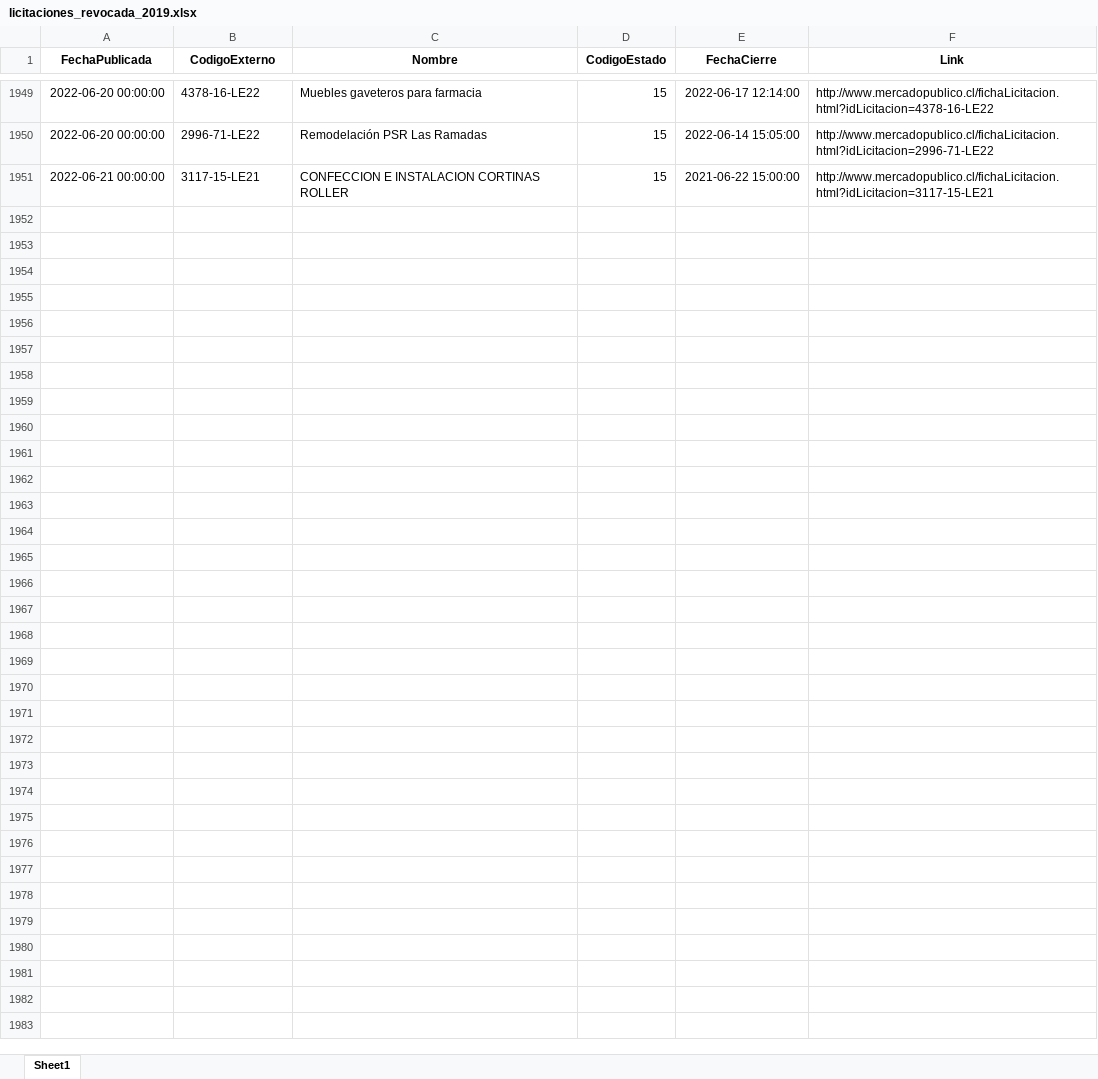
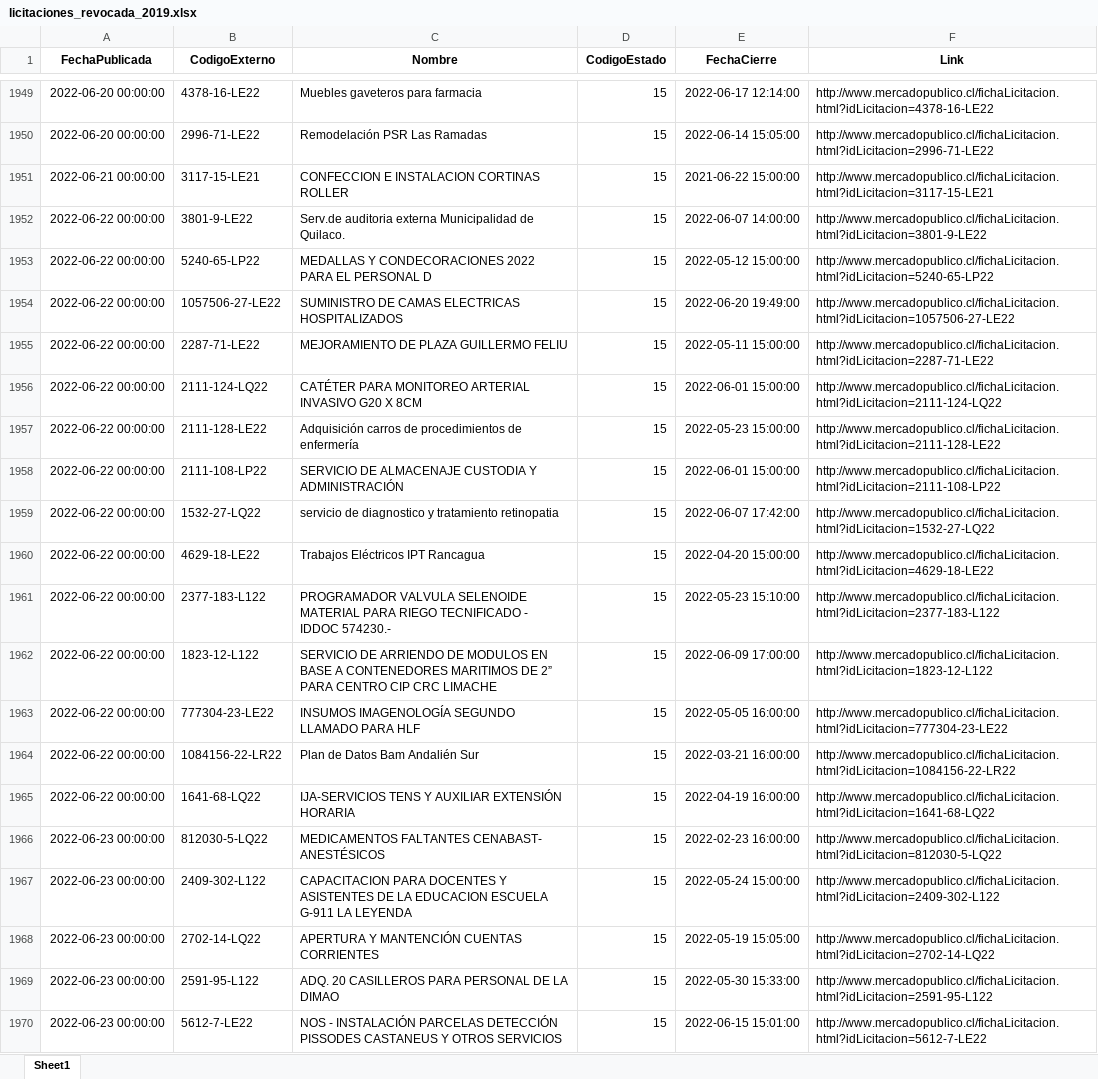
Before and after one commit to Sud-Austral/ACTION_LICITACION, an Excel workbook: licitaciones_revocada_2019.xlsx, sheet Sheet1, drawn as a sheet; only a part is shown, gaps mark what is left out; values as stored, in another font and other column widths than the file's, no borders; the diff covers the shown part only; the diff names each change by its address in the sheet, - before the commit and + after, or states it on an @@ line.

```diff
--- a/licitaciones_revocada_2019.xlsx (sheet Sheet1)
+++ b/licitaciones_revocada_2019.xlsx (sheet Sheet1)
+row 1952: 2022-06-22 00:00:00 | 3801-9-LE22 | Serv.de auditoria externa Municipalidad de Quilaco. | 15 | 2022-06-07 14:00:00 | http://www.mercadopublico.cl/fichaLicitacion.html?idLicitacion=3801-9-LE22
+row 1953: 2022-06-22 00:00:00 | 5240-65-LP22 | MEDALLAS Y CONDECORACIONES 2022 PARA EL PERSONAL D | 15 | 2022-05-12 15:00:00 | http://www.mercadopublico.cl/fichaLicitacion.html?idLicitacion=5240-65-LP22
+row 1954: 2022-06-22 00:00:00 | 1057506-27-LE22 | SUMINISTRO DE CAMAS ELECTRICAS HOSPITALIZADOS | 15 | 2022-06-20 19:49:00 | http://www.mercadopublico.cl/fichaLicitacion.html?idLicitacion=1057506-27-LE22
+row 1955: 2022-06-22 00:00:00 | 2287-71-LE22 | MEJORAMIENTO DE PLAZA GUILLERMO FELIU | 15 | 2022-05-11 15:00:00 | http://www.mercadopublico.cl/fichaLicitacion.html?idLicitacion=2287-71-LE22
+row 1956: 2022-06-22 00:00:00 | 2111-124-LQ22 | CATÉTER PARA MONITOREO ARTERIAL INVASIVO G20 X 8CM | 15 | 2022-06-01 15:00:00 | http://www.mercadopublico.cl/fichaLicitacion.html?idLicitacion=2111-124-LQ22
+row 1957: 2022-06-22 00:00:00 | 2111-128-LE22 | Adquisición carros de procedimientos de enfermería | 15 | 2022-05-23 15:00:00 | http://www.mercadopublico.cl/fichaLicitacion.html?idLicitacion=2111-128-LE22
+row 1958: 2022-06-22 00:00:00 | 2111-108-LP22 | SERVICIO DE ALMACENAJE CUSTODIA Y ADMINISTRACIÓN | 15 | 2022-06-01 15:00:00 | http://www.mercadopublico.cl/fichaLicitacion.html?idLicitacion=2111-108-LP22
+row 1959: 2022-06-22 00:00:00 | 1532-27-LQ22 | servicio de diagnostico y tratamiento retinopatia | 15 | 2022-06-07 17:42:00 | http://www.mercadopublico.cl/fichaLicitacion.html?idLicitacion=1532-27-LQ22
+row 1960: 2022-06-22 00:00:00 | 4629-18-LE22 | Trabajos Eléctricos IPT Rancagua | 15 | 2022-04-20 15:00:00 | http://www.mercadopublico.cl/fichaLicitacion.html?idLicitacion=4629-18-LE22
+row 1961: 2022-06-22 00:00:00 | 2377-183-L122 | PROGRAMADOR VALVULA SELENOIDE MATERIAL PARA RIEGO TECNIFICADO - IDDOC 574230.- | 15 | 2022-05-23 15:10:00 | http://www.mercadopublico.cl/fichaLicitacion.html?idLicitacion=2377-183-L122
+row 1962: 2022-06-22 00:00:00 | 1823-12-L122 | SERVICIO DE ARRIENDO DE MODULOS EN BASE A CONTENEDORES MARITIMOS DE 2” PARA CENTRO CIP CRC LIMACHE | 15 | 2022-06-09 17:00:00 | http://www.mercadopublico.cl/fichaLicitacion.html?idLicitacion=1823-12-L122
+row 1963: 2022-06-22 00:00:00 | 777304-23-LE22 | INSUMOS IMAGENOLOGÍA SEGUNDO LLAMADO PARA HLF | 15 | 2022-05-05 16:00:00 | http://www.mercadopublico.cl/fichaLicitacion.html?idLicitacion=777304-23-LE22
+row 1964: 2022-06-22 00:00:00 | 1084156-22-LR22 | Plan de Datos Bam Andalién Sur | 15 | 2022-03-21 16:00:00 | http://www.mercadopublico.cl/fichaLicitacion.html?idLicitacion=1084156-22-LR22
+row 1965: 2022-06-22 00:00:00 | 1641-68-LQ22 | IJA-SERVICIOS TENS Y AUXILIAR EXTENSIÓN HORARIA | 15 | 2022-04-19 16:00:00 | http://www.mercadopublico.cl/fichaLicitacion.html?idLicitacion=1641-68-LQ22
+row 1966: 2022-06-23 00:00:00 | 812030-5-LQ22 | MEDICAMENTOS FALTANTES CENABAST- ANESTÉSICOS | 15 | 2022-02-23 16:00:00 | http://www.mercadopublico.cl/fichaLicitacion.html?idLicitacion=812030-5-LQ22
+row 1967: 2022-06-23 00:00:00 | 2409-302-L122 | CAPACITACION PARA DOCENTES Y ASISTENTES DE LA EDUCACION ESCUELA G-911 LA LEYENDA | 15 | 2022-05-24 15:00:00 | http://www.mercadopublico.cl/fichaLicitacion.html?idLicitacion=2409-302-L122
+row 1968: 2022-06-23 00:00:00 | 2702-14-LQ22 | APERTURA Y MANTENCIÓN CUENTAS CORRIENTES | 15 | 2022-05-19 15:05:00 | http://www.mercadopublico.cl/fichaLicitacion.html?idLicitacion=2702-14-LQ22
+row 1969: 2022-06-23 00:00:00 | 2591-95-L122 | ADQ. 20 CASILLEROS PARA PERSONAL DE LA DIMAO | 15 | 2022-05-30 15:33:00 | http://www.mercadopublico.cl/fichaLicitacion.html?idLicitacion=2591-95-L122
+row 1970: 2022-06-23 00:00:00 | 5612-7-LE22 | NOS - INSTALACIÓN PARCELAS DETECCIÓN PISSODES CASTANEUS Y OTROS SERVICIOS | 15 | 2022-06-15 15:01:00 | http://www.mercadopublico.cl/fichaLicitacion.html?idLicitacion=5612-7-LE22
```
Also changed, not shown: 12 added rows elsewhere in this sheet, licitaciones_suspendida_2019.xlsx, 3 other files.
